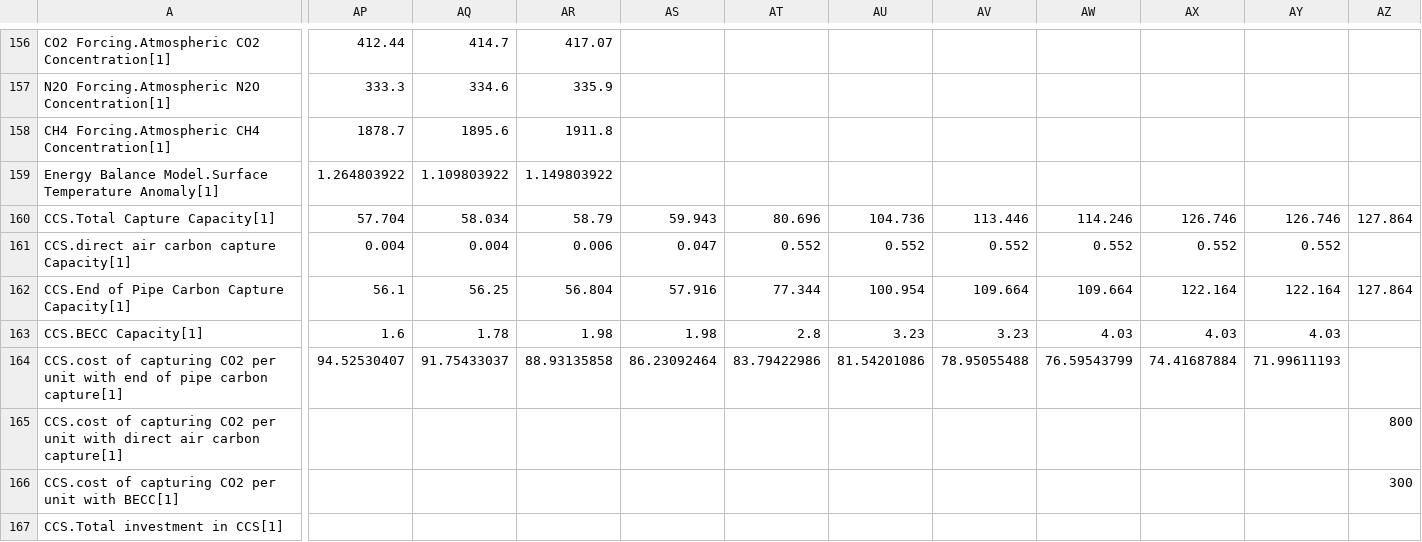
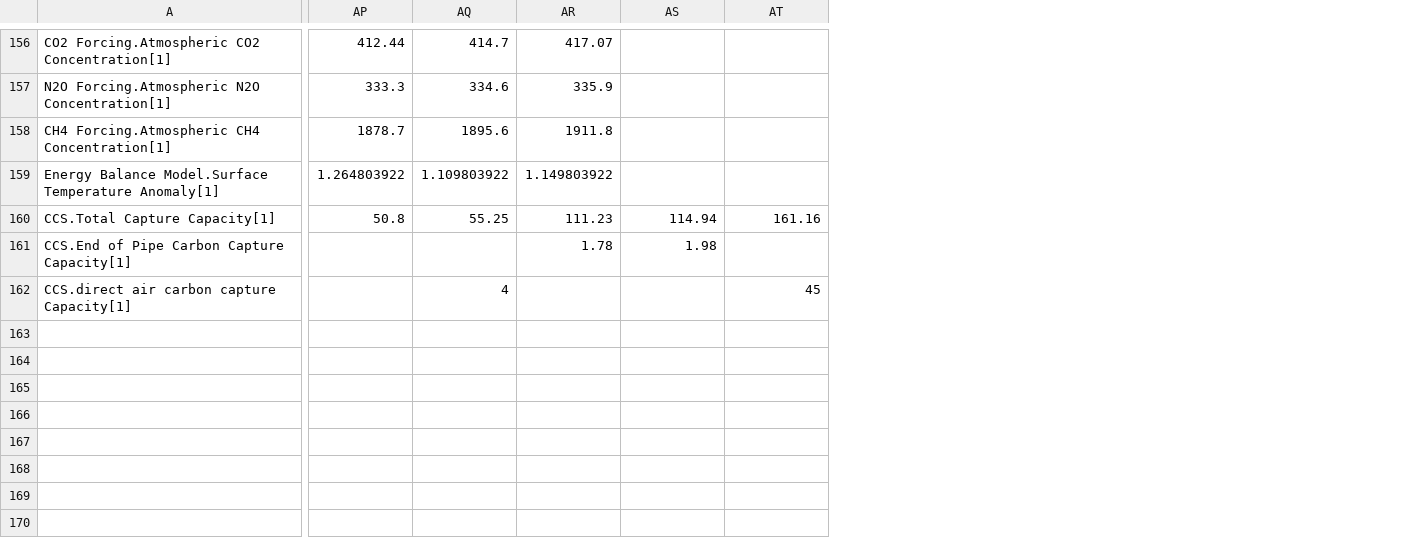
Before and after one commit to MOfelia/CDR-CCS, a CSV file: Data/Calibration Data.csv, drawn as a sheet; only a part is shown, gaps mark what is left out; removed rows and columns are numbered as before the commit, all else as after; rows hold the shown columns only; the diff covers the shown part only; the diff names each change by its address in the sheet, - before the commit and + after, or states it on an @@ line.

Commit message:
Changes from energy dev meeting
Price per fuel
Investments cap

```diff
--- a/Data/Calibration Data.csv
+++ b/Data/Calibration Data.csv
-column AU, rows 160-161: 104.736 | 0.552
-column AV, rows 160-161: 113.446 | 0.552
-column AW, rows 160-161: 114.246 | 0.552
-column AX, rows 160-161: 126.746 | 0.552
-column AY, rows 160-161: 126.746 | 0.552
-column AZ, row 160: 127.864
-AP160: 57.704
+AP160: 50.8
-AQ160: 58.034
+AQ160: 55.25
-AR160: 58.79
+AR160: 111.23
-AS160: 59.943
+AS160: 114.94
-AT160: 80.696
+AT160: 161.16
+row 161: CCS.End of Pipe Carbon Capture Capacity[1] |  |  | 1.78 | 1.98
-AP162: 0.004
+AP162: (empty)
-AQ162: 0.004
+AQ162: 4
-AR162: 0.006
+AR162: (empty)
-AS162: 0.047
+AS162: (empty)
-AT162: 0.552
+AT162: 45
-row 162: CCS.End of Pipe Carbon Capture Capacity[1] | 56.1 | 56.25 | 56.804 | 57.916 | 77.344 | 100.954 | 109.664 | 109.664 | 122.164 | 122.164 | 127.864
-row 163: CCS.BECC Capacity[1] | 1.6 | 1.78 | 1.98 | 1.98 | 2.8 | 3.23 | 3.23 | 4.03 | 4.03 | 4.03
-row 164: CCS.cost of capturing CO2 per unit with end of pipe carbon capture[1] | 94.52530407 | 91.75433037 | 88.93135858 | 86.23092464 | 83.79422986 | 81.54201086 | 78.95055488 | 76.59543799 | 74.41687884 | 71.99611193
-row 165: CCS.cost of capturing CO2 per unit with direct air carbon capture[1] |  |  |  |  |  |  |  |  |  |  | 800
-row 166: CCS.cost of capturing CO2 per unit with BECC[1] |  |  |  |  |  |  |  |  |  |  | 300
-row 167: CCS.Total investment in CCS[1]
```
Also changed, not shown: 12 edited cells elsewhere in this file, 17 other files.
